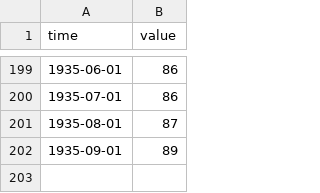
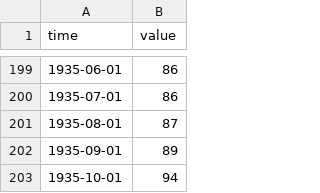
Before and after one commit to opentsi/us.fred.indpro, a CSV file: data-raw/csv/idx.csv, drawn as a sheet; only a part is shown, gaps mark what is left out; the diff names each change by its address in the sheet, - before the commit and + after, or states it on an @@ line.

Commit message:
opentsi full history init

```diff
--- a/data-raw/csv/idx.csv
+++ b/data-raw/csv/idx.csv
+row 203: 1935-10-01 | 94
```
